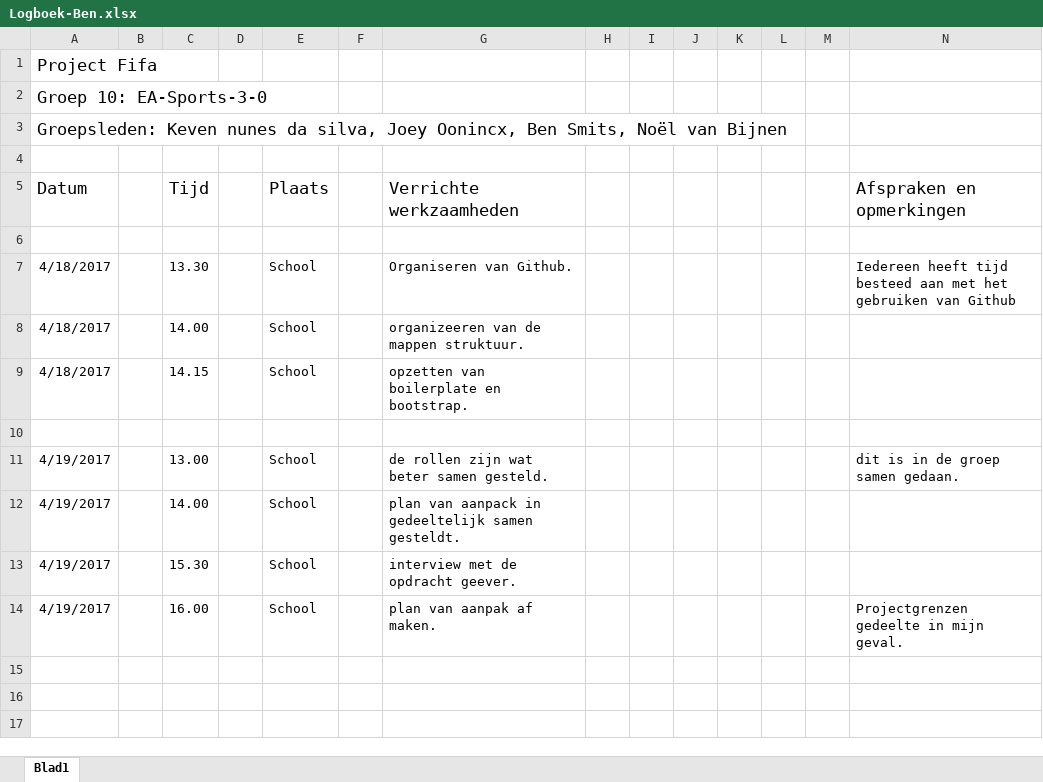
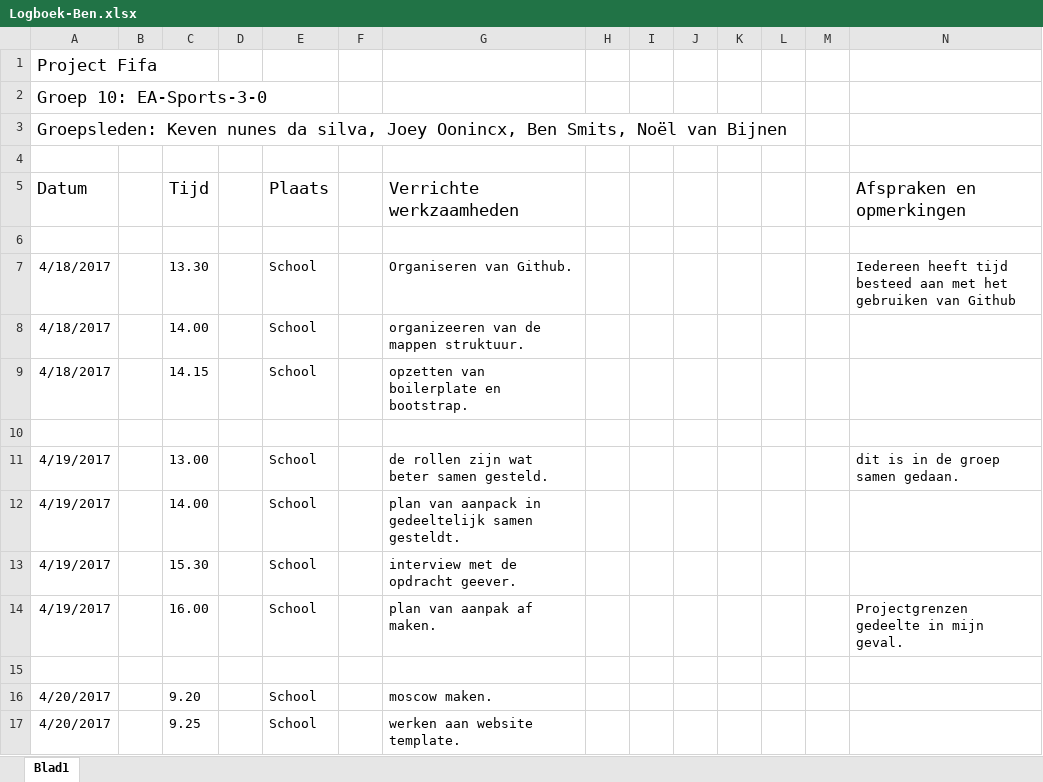
Before and after one commit to EA-Sports-3-0/project_fifa, an Excel workbook: Documents/Logboeken/Logboek-Ben.xlsx, sheet Blad1, drawn as a sheet; values as stored, in another font and other column widths than the file's, no borders; the diff names each change by its address in the sheet, - before the commit and + after, or states it on an @@ line.

Commit message:
website update
made a temporary base style for the website

```diff
--- a/Documents/Logboeken/Logboek-Ben.xlsx (sheet Blad1)
+++ b/Documents/Logboeken/Logboek-Ben.xlsx (sheet Blad1)
+row 15: (empty)
+row 16: 4/20/2017 |  | 9.20 |  | School |  | moscow maken.
+row 17: 4/20/2017 |  | 9.25 |  | School |  | werken aan website template.
```
Also changed, not shown: 4 other files.
